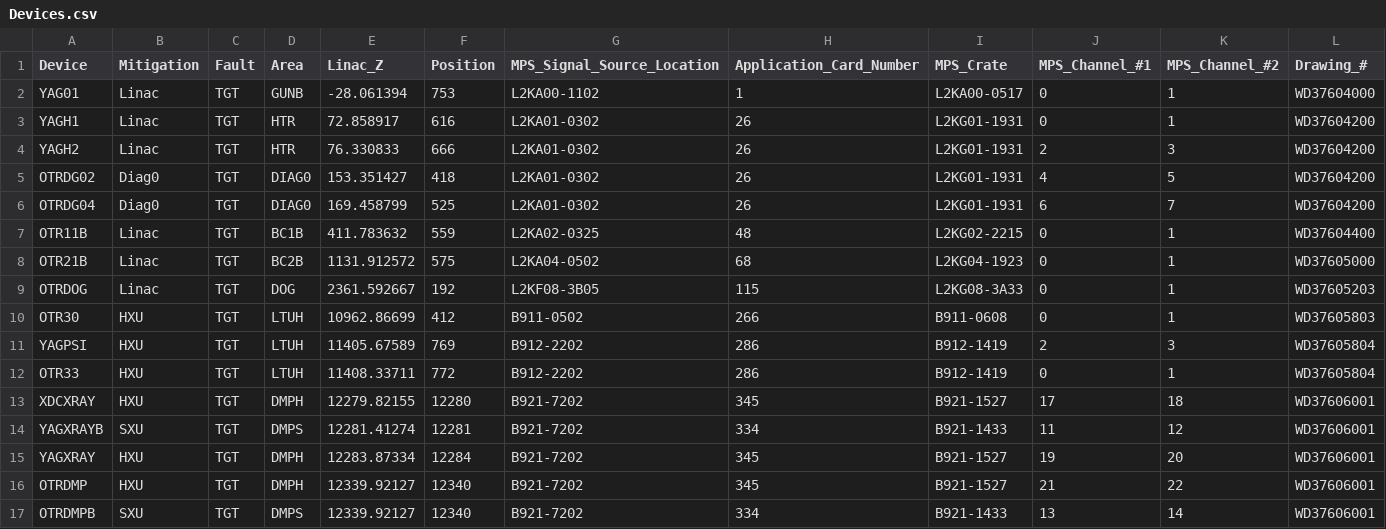
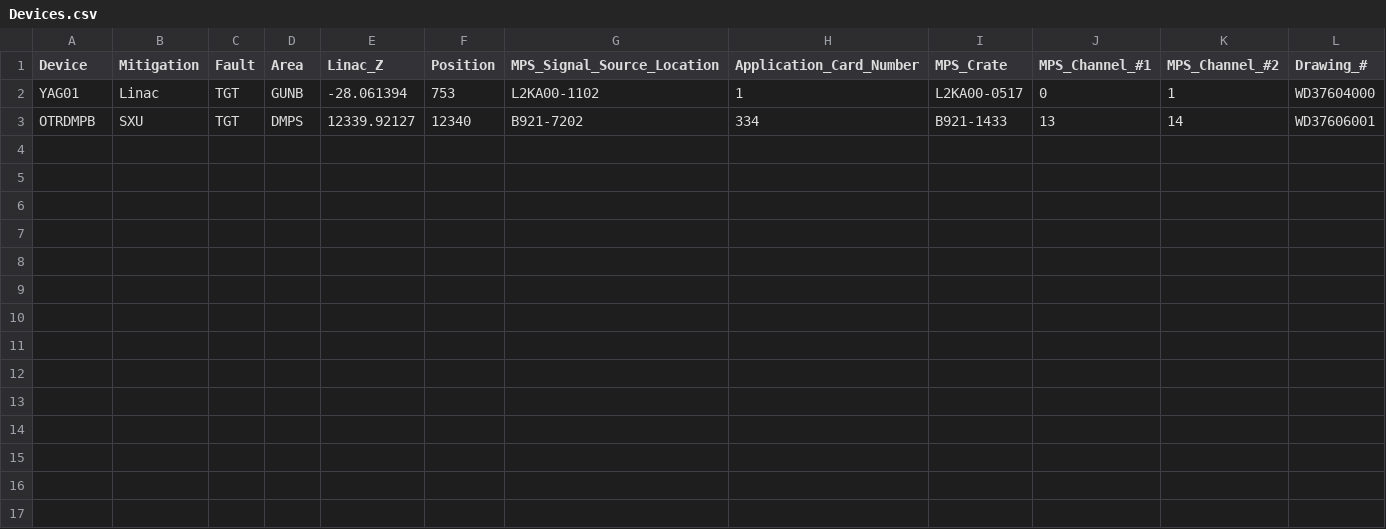
Before and after one commit to slaclab/mps_database, a CSV file: import/PROF/Devices.csv, drawn as a sheet; the diff names each change by its address in the sheet, - before the commit and + after, or states it on an @@ line.

Commit message:
Reducing number of faults for analog devices, there is one fault per integrator - same as bypass

```diff
--- a/import/PROF/Devices.csv
+++ b/import/PROF/Devices.csv
-row 3: YAGH1 | Linac | TGT | HTR | 72.858917 | 616 | L2KA01-0302 | 26 | L2KG01-1931 | 0 | 1 | WD37604200
-row 4: YAGH2 | Linac | TGT | HTR | 76.330833 | 666 | L2KA01-0302 | 26 | L2KG01-1931 | 2 | 3 | WD37604200
-row 5: OTRDG02 | Diag0 | TGT | DIAG0 | 153.351427 | 418 | L2KA01-0302 | 26 | L2KG01-1931 | 4 | 5 | WD37604200
-row 6: OTRDG04 | Diag0 | TGT | DIAG0 | 169.458799 | 525 | L2KA01-0302 | 26 | L2KG01-1931 | 6 | 7 | WD37604200
-row 7: OTR11B | Linac | TGT | BC1B | 411.783632 | 559 | L2KA02-0325 | 48 | L2KG02-2215 | 0 | 1 | WD37604400
-row 8: OTR21B | Linac | TGT | BC2B | 1131.912572 | 575 | L2KA04-0502 | 68 | L2KG04-1923 | 0 | 1 | WD37605000
-row 9: OTRDOG | Linac | TGT | DOG | 2361.592667 | 192 | L2KF08-3B05 | 115 | L2KG08-3A33 | 0 | 1 | WD37605203
-row 10: OTR30 | HXU | TGT | LTUH | 10962.86699 | 412 | B911-0502 | 266 | B911-0608 | 0 | 1 | WD37605803
-row 11: YAGPSI | HXU | TGT | LTUH | 11405.67589 | 769 | B912-2202 | 286 | B912-1419 | 2 | 3 | WD37605804
-row 12: OTR33 | HXU | TGT | LTUH | 11408.33711 | 772 | B912-2202 | 286 | B912-1419 | 0 | 1 | WD37605804
-row 13: XDCXRAY | HXU | TGT | DMPH | 12279.82155 | 12280 | B921-7202 | 345 | B921-1527 | 17 | 18 | WD37606001
-row 14: YAGXRAYB | SXU | TGT | DMPS | 12281.41274 | 12281 | B921-7202 | 334 | B921-1433 | 11 | 12 | WD37606001
-row 15: YAGXRAY | HXU | TGT | DMPH | 12283.87334 | 12284 | B921-7202 | 345 | B921-1527 | 19 | 20 | WD37606001
-row 16: OTRDMP | HXU | TGT | DMPH | 12339.92127 | 12340 | B921-7202 | 345 | B921-1527 | 21 | 22 | WD37606001
```
Also changed, not shown: import/BEND/Devices.csv, 8 other files.
